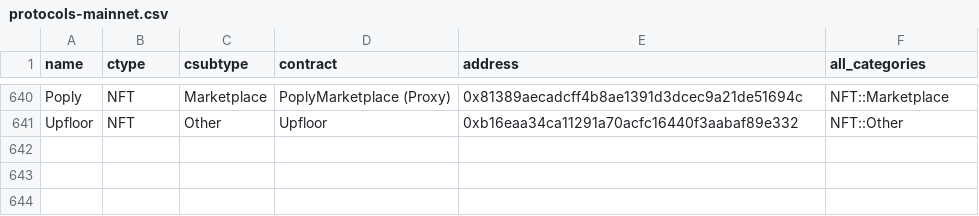
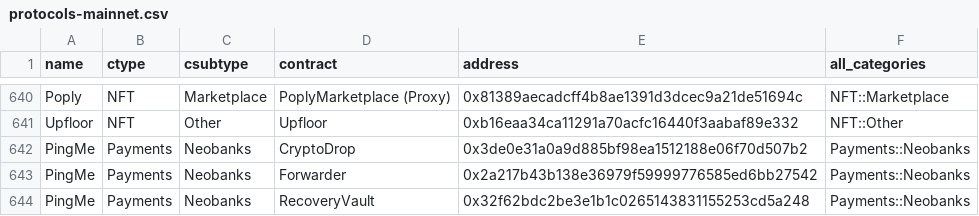
Before and after one commit to monad-crypto/protocols, a CSV file: protocols-mainnet.csv, drawn as a sheet; only a part is shown, gaps mark what is left out.

```diff
--- a/protocols-mainnet.csv
+++ b/protocols-mainnet.csv
@@ -641 +641,4 @@ Poply,NFT,Marketplace,PoplyMarketplace (Proxy),0x81389aecadcff4b8ae1391d3dcec9a2
 Upfloor,NFT,Other,Upfloor,0xb16eaa34ca11291a70acfc16440f3aabaf89e332,NFT::Other
+PingMe,Payments,Neobanks,CryptoDrop,0x3de0e31a0a9d885bf98ea1512188e06f70d507b2,Payments::Neobanks
+PingMe,Payments,Neobanks,Forwarder,0x2a217b43b138e36979f59999776585ed6bb27542,Payments::Neobanks
+PingMe,Payments,Neobanks,RecoveryVault,0x32f62bdc2be3e1b1c0265143831155253cd5a248,Payments::Neobanks
```
Also changed, not shown: protocols-testnet.csv.
